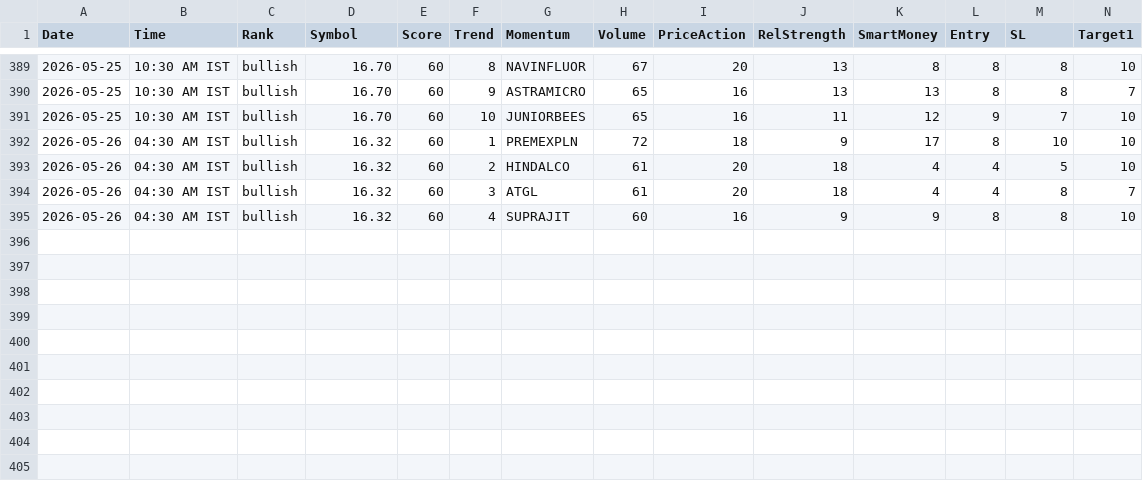
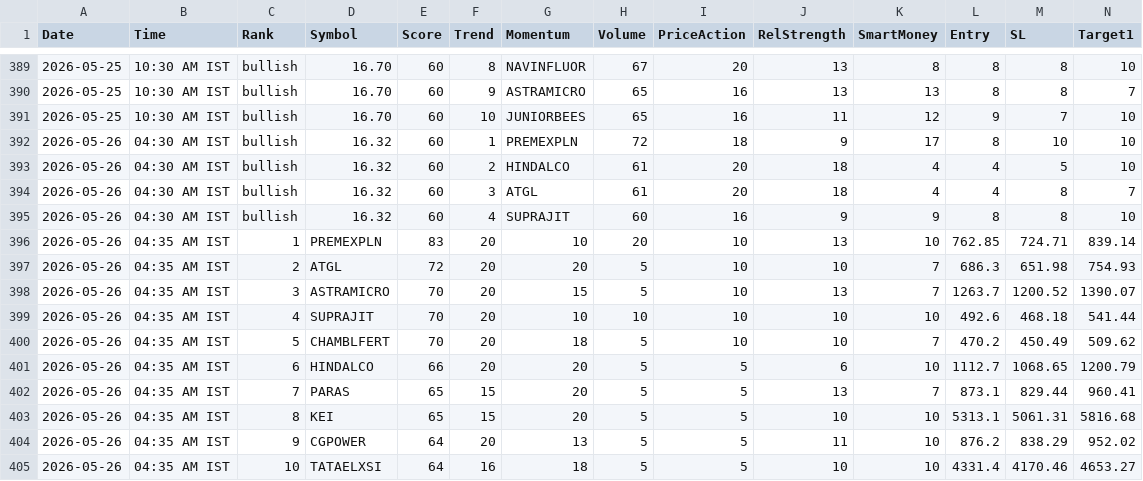
Before and after one commit to echelon26/quantex-subscription, a CSV file: quantex_logs/recommendations.csv, drawn as a sheet; only a part is shown, gaps mark what is left out; rows hold the shown columns only; the diff names each change by its address in the sheet, - before the commit and + after, or states it on an @@ line.

```diff
--- a/quantex_logs/recommendations.csv
+++ b/quantex_logs/recommendations.csv
+row 396: 2026-05-26 | 04:35 AM IST | 1 | PREMEXPLN | 83 | 20 | 10 | 20 | 10 | 13 | 10 | 762.85 | 724.71 | 839.14
+row 397: 2026-05-26 | 04:35 AM IST | 2 | ATGL | 72 | 20 | 20 | 5 | 10 | 10 | 7 | 686.3 | 651.98 | 754.93
+row 398: 2026-05-26 | 04:35 AM IST | 3 | ASTRAMICRO | 70 | 20 | 15 | 5 | 10 | 13 | 7 | 1263.7 | 1200.52 | 1390.07
+row 399: 2026-05-26 | 04:35 AM IST | 4 | SUPRAJIT | 70 | 20 | 10 | 10 | 10 | 10 | 10 | 492.6 | 468.18 | 541.44
+row 400: 2026-05-26 | 04:35 AM IST | 5 | CHAMBLFERT | 70 | 20 | 18 | 5 | 10 | 10 | 7 | 470.2 | 450.49 | 509.62
+row 401: 2026-05-26 | 04:35 AM IST | 6 | HINDALCO | 66 | 20 | 20 | 5 | 5 | 6 | 10 | 1112.7 | 1068.65 | 1200.79
+row 402: 2026-05-26 | 04:35 AM IST | 7 | PARAS | 65 | 15 | 20 | 5 | 5 | 13 | 7 | 873.1 | 829.44 | 960.41
+row 403: 2026-05-26 | 04:35 AM IST | 8 | KEI | 65 | 15 | 20 | 5 | 5 | 10 | 10 | 5313.1 | 5061.31 | 5816.68
+row 404: 2026-05-26 | 04:35 AM IST | 9 | CGPOWER | 64 | 20 | 13 | 5 | 5 | 11 | 10 | 876.2 | 838.29 | 952.02
+row 405: 2026-05-26 | 04:35 AM IST | 10 | TATAELXSI | 64 | 16 | 18 | 5 | 5 | 10 | 10 | 4331.4 | 4170.46 | 4653.27
```
Also changed, not shown: 2 other files.
